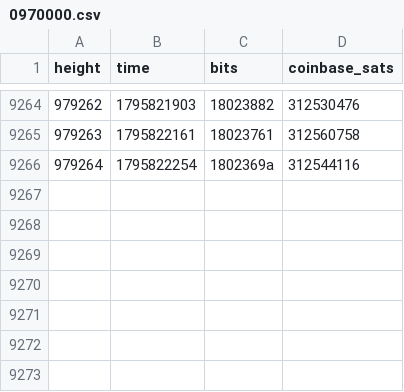
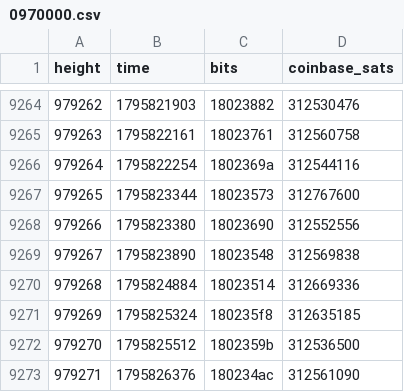
Before and after one commit to bch-gareth/jevons, a CSV file: blocks/0970000.csv, drawn as a sheet; only a part is shown, gaps mark what is left out; the diff names each change by its address in the sheet, - before the commit and + after, or states it on an @@ line.

```diff
--- a/blocks/0970000.csv
+++ b/blocks/0970000.csv
+row 9267: 979265 | 1795823344 | 18023573 | 312767600
+row 9268: 979266 | 1795823380 | 18023690 | 312552556
+row 9269: 979267 | 1795823890 | 18023548 | 312569838
+row 9270: 979268 | 1795824884 | 18023514 | 312669336
+row 9271: 979269 | 1795825324 | 180235f8 | 312635185
+row 9272: 979270 | 1795825512 | 1802359b | 312536500
+row 9273: 979271 | 1795826376 | 180234ac | 312561090
```
Also changed, not shown: bchusd_daily.csv, 2 other files.
